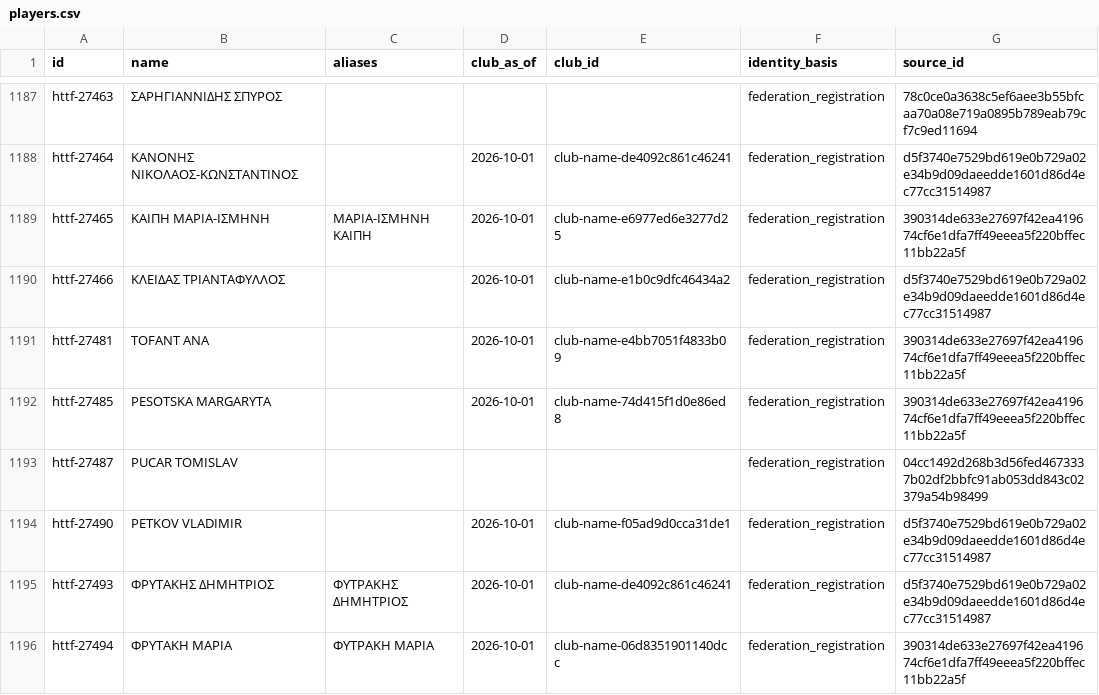
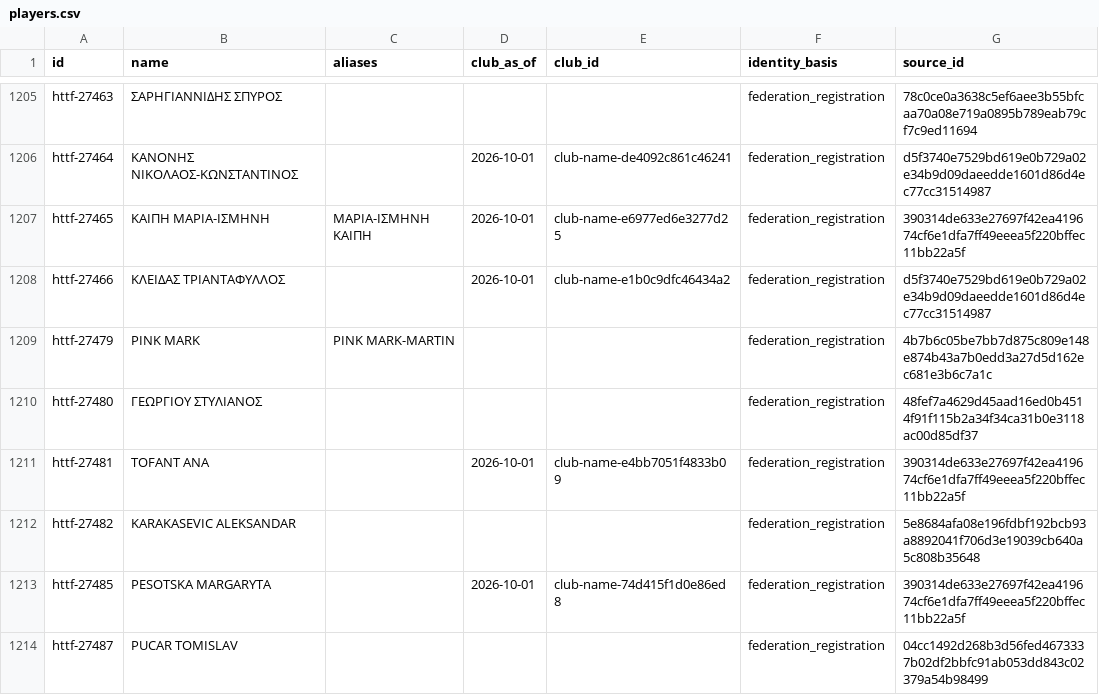
Before and after one commit to thanospolimeridis/greek-tt-stats, a CSV file: imports/players.csv, drawn as a sheet; only a part is shown, gaps mark what is left out; the shorter side is filled out with more unchanged rows; the diff covers the shown part only.

Commit message:
Expand archive to 16,113 singles and 74 recovered player matches
Publish 49 validated historical checkpoints with 283 doubles matches and 759 fixtures. Registration 12665 now has 74 singles and 11 doubles results since 2020. Verify 12,429 source responses, exact offline replay, 80 Python tests, 56 frontend checks, and deterministic output. Keep 432 pending competitions and 26 deferred listings explicit.

```diff
--- a/imports/players.csv
+++ b/imports/players.csv
@@ -1190,3 +1208,6 @@ httf-27465,ΚΑΙΠΗ ΜΑΡΙΑ-ΙΣΜΗΝΗ,ΜΑΡΙΑ-ΙΣΜΗΝΗ ΚΑΙΠΗ
 httf-27466,ΚΛΕΙΔΑΣ ΤΡΙΑΝΤΑΦΥΛΛΟΣ,,2026-10-01,club-name-e1b0c9dfc46434a2,federation_registration,d5f3740e7529bd619e0b729a02e34b9d09daeedde1601d86d4ec77cc31514987
+httf-27479,PINK MARK,PINK MARK-MARTIN,,,federation_registration,4b7b6c05be7bb7d875c809e148e874b43a7b0edd3a27d5d162ec681e3b6c7a1c
+httf-27480,ΓΕΩΡΓΙΟΥ ΣΤΥΛΙΑΝΟΣ,,,,federation_registration,48fef7a4629d45aad16ed0b4514f91f115b2a34f34ca31b0e3118ac00d85df37
 httf-27481,TOFANT ANA,,2026-10-01,club-name-e4bb7051f4833b09,federation_registration,390314de633e27697f42ea419674cf6e1dfa7ff49eeea5f220bffec11bb22a5f
+httf-27482,KARAKASEVIC ALEKSANDAR,,,,federation_registration,5e8684afa08e196fdbf192bcb93a8892041f706d3e19039cb640a5c808b35648
 httf-27485,PESOTSKA MARGARYTA,,2026-10-01,club-name-74d415f1d0e86ed8,federation_registration,390314de633e27697f42ea419674cf6e1dfa7ff49eeea5f220bffec11bb22a5f
```
Also changed, not shown: 22 added rows and 8 edited cells elsewhere in this file, imports/clubs.csv, imports/events.csv, 7 other files.
